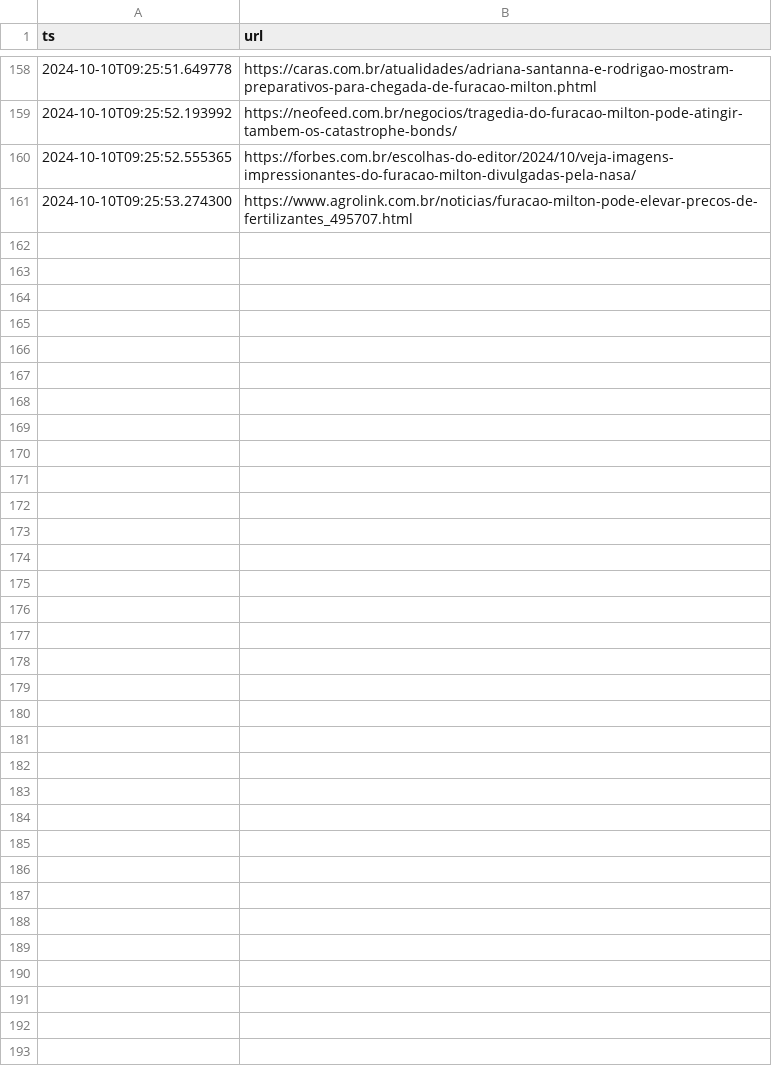
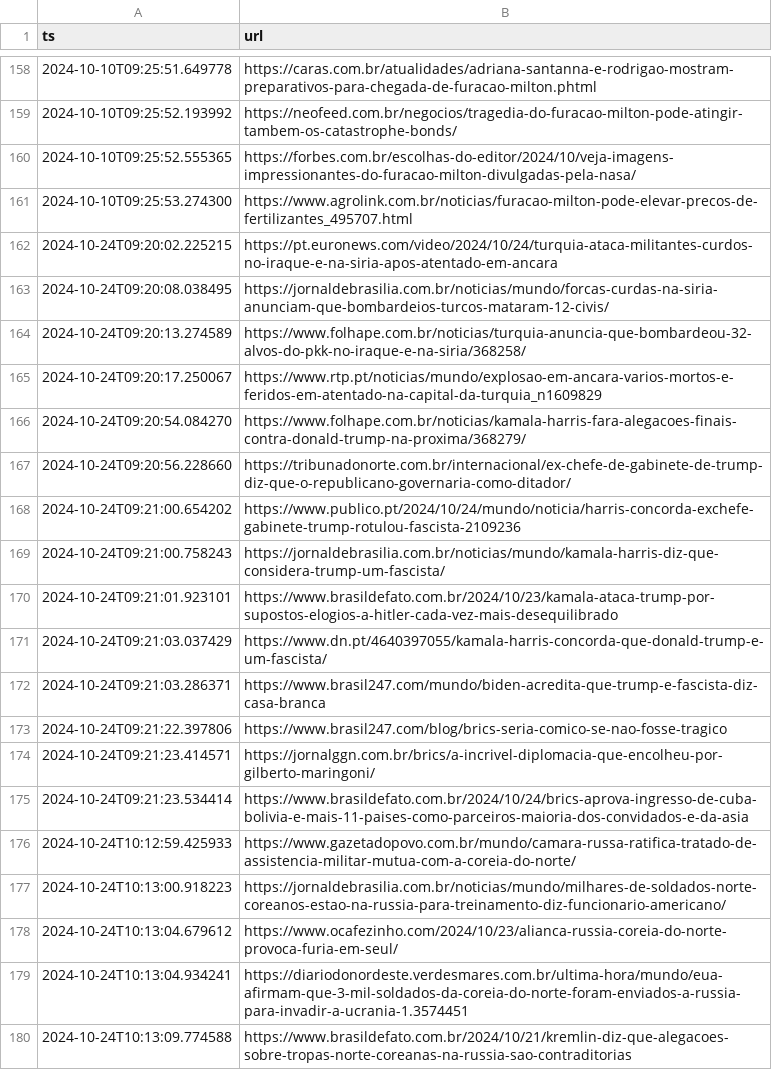
Before and after one commit to JFRNogueira/socratesnews-engine, a CSV file: src/bot_jornalista/not_found_url_reader.csv, drawn as a sheet; only a part is shown, gaps mark what is left out; the diff covers the shown part only; the diff names each change by its address in the sheet, - before the commit and + after, or states it on an @@ line.

```diff
--- a/src/bot_jornalista/not_found_url_reader.csv
+++ b/src/bot_jornalista/not_found_url_reader.csv
+row 162: 2024-10-24T09:20:02.225215 | https://pt.euronews.com/video/2024/10/24/turquia-ataca-militantes-curdos-no-iraque-e-na-siria-apos-atentado-em-ancara
+row 163: 2024-10-24T09:20:08.038495 | https://jornaldebrasilia.com.br/noticias/mundo/forcas-curdas-na-siria-anunciam-que-bombardeios-turcos-mataram-12-civis/
+row 164: 2024-10-24T09:20:13.274589 | https://www.folhape.com.br/noticias/turquia-anuncia-que-bombardeou-32-alvos-do-pkk-no-iraque-e-na-siria/368258/
+row 165: 2024-10-24T09:20:17.250067 | https://www.rtp.pt/noticias/mundo/explosao-em-ancara-varios-mortos-e-feridos-em-atentado-na-capital-da-turquia_n1609829
+row 166: 2024-10-24T09:20:54.084270 | https://www.folhape.com.br/noticias/kamala-harris-fara-alegacoes-finais-contra-donald-trump-na-proxima/368279/
+row 167: 2024-10-24T09:20:56.228660 | https://tribunadonorte.com.br/internacional/ex-chefe-de-gabinete-de-trump-diz-que-o-republicano-governaria-como-ditador/
+row 168: 2024-10-24T09:21:00.654202 | https://www.publico.pt/2024/10/24/mundo/noticia/harris-concorda-exchefe-gabinete-trump-rotulou-fascista-2109236
+row 169: 2024-10-24T09:21:00.758243 | https://jornaldebrasilia.com.br/noticias/mundo/kamala-harris-diz-que-considera-trump-um-fascista/
+row 170: 2024-10-24T09:21:01.923101 | https://www.brasildefato.com.br/2024/10/23/kamala-ataca-trump-por-supostos-elogios-a-hitler-cada-vez-mais-desequilibrado
+row 171: 2024-10-24T09:21:03.037429 | https://www.dn.pt/4640397055/kamala-harris-concorda-que-donald-trump-e-um-fascista/
+row 172: 2024-10-24T09:21:03.286371 | https://www.brasil247.com/mundo/biden-acredita-que-trump-e-fascista-diz-casa-branca
+row 173: 2024-10-24T09:21:22.397806 | https://www.brasil247.com/blog/brics-seria-comico-se-nao-fosse-tragico
+row 174: 2024-10-24T09:21:23.414571 | https://jornalggn.com.br/brics/a-incrivel-diplomacia-que-encolheu-por-gilberto-maringoni/
+row 175: 2024-10-24T09:21:23.534414 | https://www.brasildefato.com.br/2024/10/24/brics-aprova-ingresso-de-cuba-bolivia-e-mais-11-paises-como-parceiros-maioria-dos-convidados-e-da-asia
+row 176: 2024-10-24T10:12:59.425933 | https://www.gazetadopovo.com.br/mundo/camara-russa-ratifica-tratado-de-assistencia-militar-mutua-com-a-coreia-do-norte/
+row 177: 2024-10-24T10:13:00.918223 | https://jornaldebrasilia.com.br/noticias/mundo/milhares-de-soldados-norte-coreanos-estao-na-russia-para-treinamento-diz-funcionario-americano/
+row 178: 2024-10-24T10:13:04.679612 | https://www.ocafezinho.com/2024/10/23/alianca-russia-coreia-do-norte-provoca-furia-em-seul/
+row 179: 2024-10-24T10:13:04.934241 | https://diariodonordeste.verdesmares.com.br/ultima-hora/mundo/eua-afirmam-que-3-mil-soldados-da-coreia-do-norte-foram-enviados-a-russia-para-invadir-a-ucrania-1.3574451
+row 180: 2024-10-24T10:13:09.774588 | https://www.brasildefato.com.br/2024/10/21/kremlin-diz-que-alegacoes-sobre-tropas-norte-coreanas-na-russia-sao-contraditorias
```
Also changed, not shown: 17 added rows elsewhere in this file, 16 other files.
